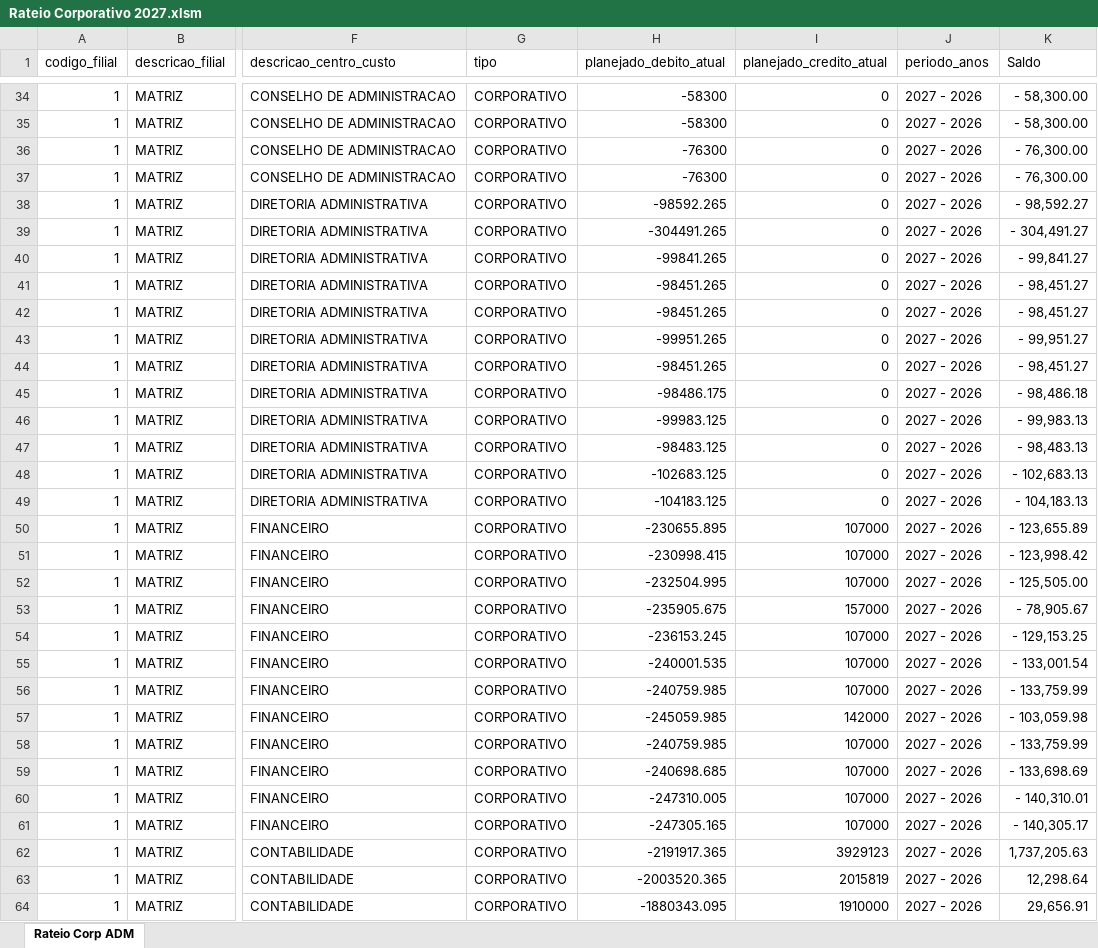
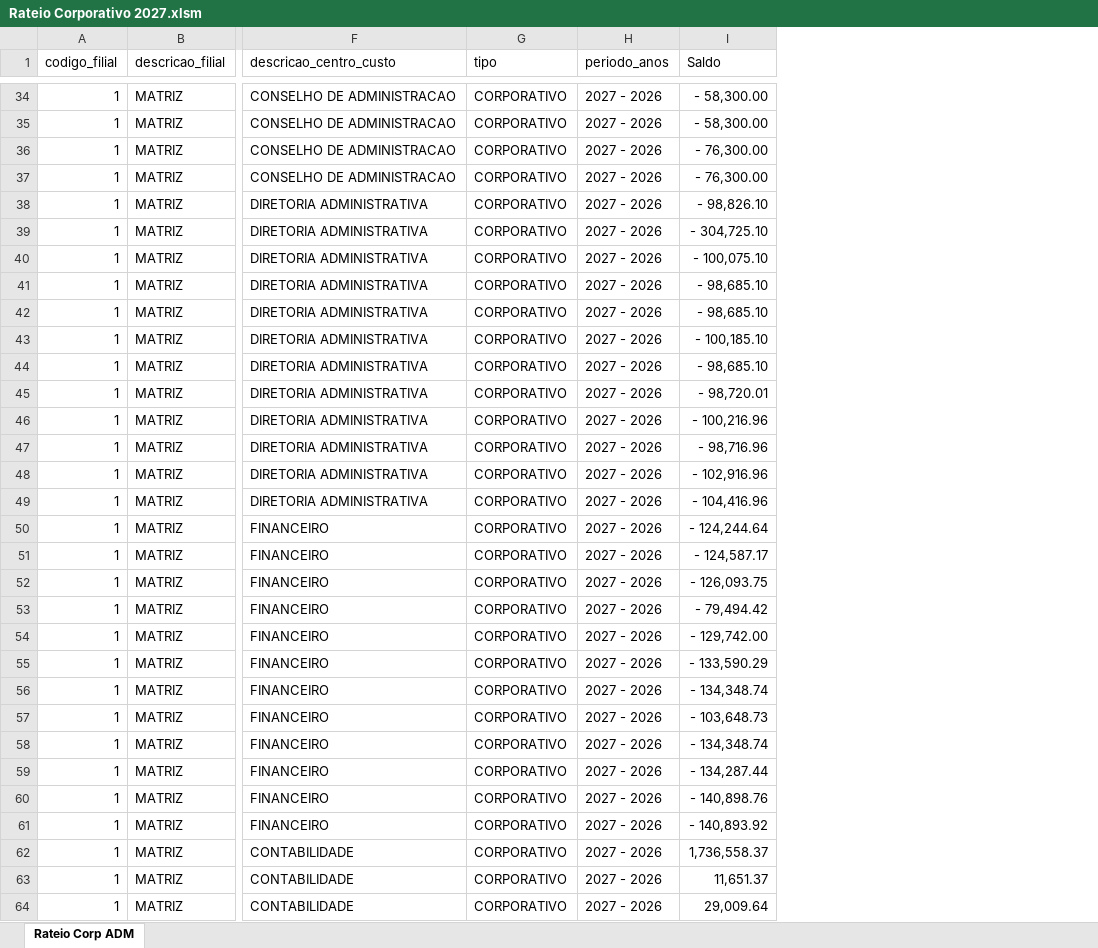
Before and after one commit to Trmartello/Controladoria, an Excel workbook: fontes/planejamento-2027/rateios/Rateio Corporativo 2027.xlsm, sheet Rateio Corp ADM, drawn as a sheet; only a part is shown, gaps mark what is left out; values as stored, in another font and other column widths than the file's, no borders; table styles not drawn; removed rows and columns are numbered as before the commit, all else as after; the diff covers the shown part only; the diff names each change by its address in the sheet, - before the commit and + after, or states it on an @@ line.

```diff
--- a/fontes/planejamento-2027/rateios/Rateio Corporativo 2027.xlsm (sheet Rateio Corp ADM)
+++ b/fontes/planejamento-2027/rateios/Rateio Corporativo 2027.xlsm (sheet Rateio Corp ADM)
-column H (planejado_debito_atual), rows 34-64: -58300 | -58300 | -76300 | -76300 | -98592.265 | -304491.265 | -99841.265 | -98451.265 | -98451.265 | -99951.265 | -98451.265 | -98486.175 | -99983.125 | -98483.125 | -102683.125 | -104183.125 | -230655.895 | -230998.415 | -232504.995 | -235905.675 | -236153.245 | -240001.535 | -240759.985 | -245059.985 | -240759.985 | -240698.685 | -247310.005 | -247305.165 | -2191917.365 | -2003520.365 | -1880343.095
-column I (planejado_credito_atual), rows 34-64: 0 | 0 | 0 | 0 | 0 | 0 | 0 | 0 | 0 | 0 | 0 | 0 | 0 | 0 | 0 | 0 | 107000 | 107000 | 107000 | 157000 | 107000 | 107000 | 107000 | 142000 | 107000 | 107000 | 107000 | 107000 | 3929123 | 2015819 | 1910000
-I38 (Saldo): - 98,592.27
+I38 (Saldo): - 98,826.10
-I39 (Saldo): - 304,491.27
+I39 (Saldo): - 304,725.10
-I40 (Saldo): - 99,841.27
+I40 (Saldo): - 100,075.10
-I41:I42 (Saldo): - 98,451.27
+I41:I42 (Saldo): - 98,685.10
-I43 (Saldo): - 99,951.27
+I43 (Saldo): - 100,185.10
-I44 (Saldo): - 98,451.27
+I44 (Saldo): - 98,685.10
-I45 (Saldo): - 98,486.18
+I45 (Saldo): - 98,720.01
-I46 (Saldo): - 99,983.13
+I46 (Saldo): - 100,216.96
-I47 (Saldo): - 98,483.13
+I47 (Saldo): - 98,716.96
-I48 (Saldo): - 102,683.13
+I48 (Saldo): - 102,916.96
-I49 (Saldo): - 104,183.13
+I49 (Saldo): - 104,416.96
-I50 (Saldo): - 123,655.89
+I50 (Saldo): - 124,244.64
-I51 (Saldo): - 123,998.42
+I51 (Saldo): - 124,587.17
-I52 (Saldo): - 125,505.00
+I52 (Saldo): - 126,093.75
-I53 (Saldo): - 78,905.67
+I53 (Saldo): - 79,494.42
-I54 (Saldo): - 129,153.25
+I54 (Saldo): - 129,742.00
-I55 (Saldo): - 133,001.54
+I55 (Saldo): - 133,590.29
-I56 (Saldo): - 133,759.99
+I56 (Saldo): - 134,348.74
-I57 (Saldo): - 103,059.98
+I57 (Saldo): - 103,648.73
-I58 (Saldo): - 133,759.99
+I58 (Saldo): - 134,348.74
-I59 (Saldo): - 133,698.69
+I59 (Saldo): - 134,287.44
-I60 (Saldo): - 140,310.01
+I60 (Saldo): - 140,898.76
-I61 (Saldo): - 140,305.17
+I61 (Saldo): - 140,893.92
-I62 (Saldo): 1,737,205.63
+I62 (Saldo): 1,736,558.37
-I63 (Saldo): 12,298.64
+I63 (Saldo): 11,651.37
-I64 (Saldo): 29,656.91
+I64 (Saldo): 29,009.64
```
Also changed, not shown: 238 edited cells elsewhere in this sheet, 8 other files.
